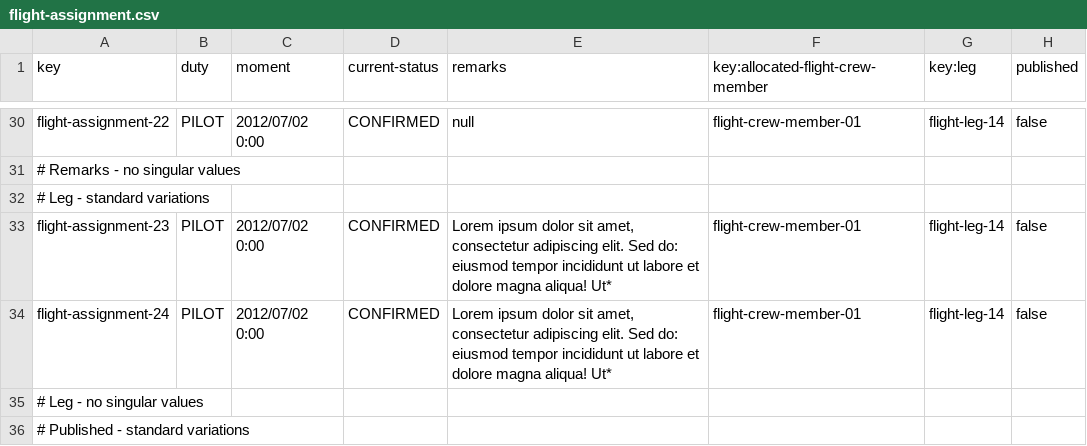
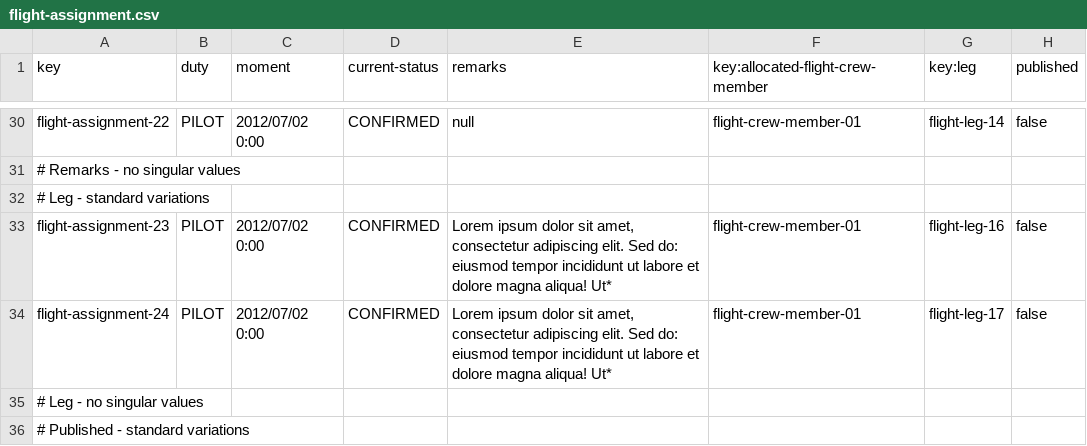
Before and after one commit to mquirosq/Acme-ANS-D04, a CSV file: src/main/resources/WEB-INF/data/sample/flight-assignment.csv, drawn as a sheet; only a part is shown, gaps mark what is left out; the diff names each change by its address in the sheet, - before the commit and + after, or states it on an @@ line.

Commit message:
Added testing suits for list, show, create and update

```diff
--- a/src/main/resources/WEB-INF/data/sample/flight-assignment.csv
+++ b/src/main/resources/WEB-INF/data/sample/flight-assignment.csv
-G33 (key:leg): flight-leg-14
+G33 (key:leg): flight-leg-16
-G34 (key:leg): flight-leg-14
+G34 (key:leg): flight-leg-17
```
Also changed, not shown: 14 other files.
